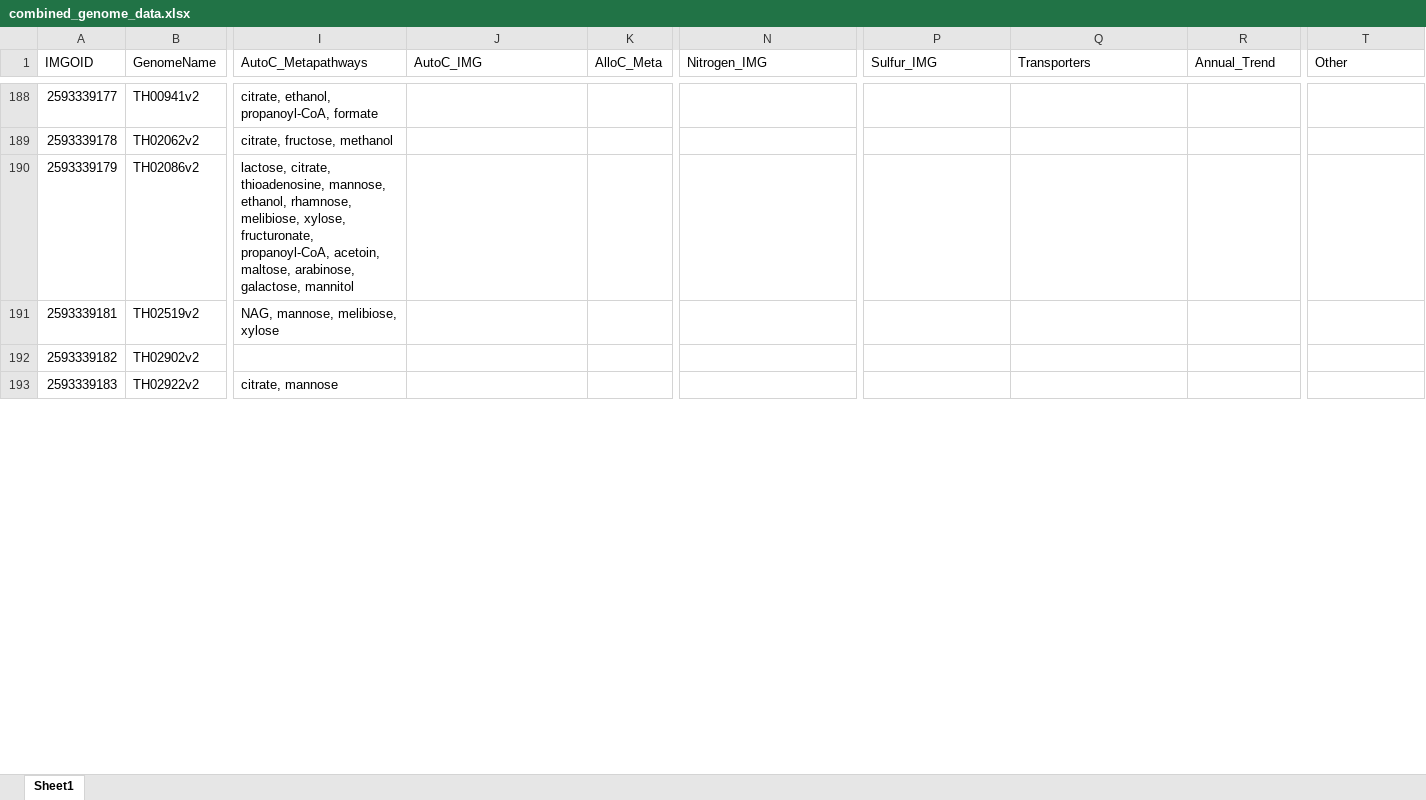
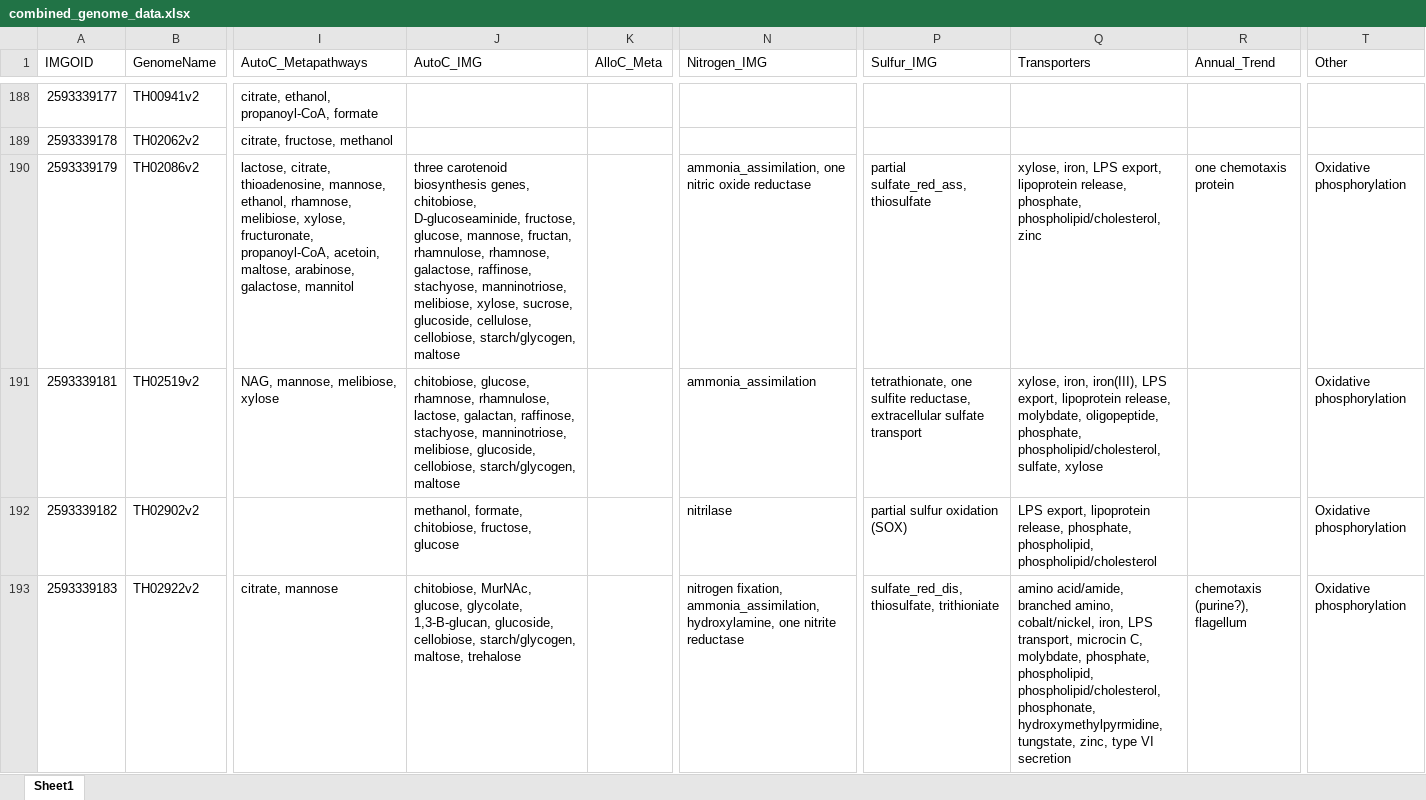
Before and after one commit to McMahonLab/MAGstravaganza, an Excel workbook: Data_files/combined_genome_data.xlsx, sheet Sheet1, drawn as a sheet; only a part is shown, gaps mark what is left out; values as stored, in another font and other column widths than the file's, no borders; the diff covers the shown part only; the diff names each change by its address in the sheet, - before the commit and + after, or states it on an @@ line.

Commit message:
Added the stuff from my laptop today

```diff
--- a/Data_files/combined_genome_data.xlsx (sheet Sheet1)
+++ b/Data_files/combined_genome_data.xlsx (sheet Sheet1)
-J190 (AutoC_IMG): (empty)
+J190 (AutoC_IMG): three carotenoid biosynthesis genes, chitobiose, D-glucoseaminide, fructose, glucose, mannose, fructan, rhamnulose, rhamnose, galactose, raffinose, stachyose, manninotriose, melibiose, xylose, sucrose, glucoside, cellulose, cellobiose, starch/glycogen, maltose
-N190 (Nitrogen_IMG): (empty)
+N190 (Nitrogen_IMG): ammonia_assimilation, one nitric oxide reductase
-P190 (Sulfur_IMG): (empty)
+P190 (Sulfur_IMG): partial sulfate_red_ass, thiosulfate
-Q190 (Transporters): (empty)
+Q190 (Transporters): xylose, iron, LPS export, lipoprotein release, phosphate, phospholipid/cholesterol, zinc
-R190 (Annual_Trend): (empty)
+R190 (Annual_Trend): one chemotaxis protein
-T190:T193 (Other): (empty)
+T190:T193 (Other): Oxidative phosphorylation
-J191 (AutoC_IMG): (empty)
+J191 (AutoC_IMG): chitobiose, glucose, rhamnose, rhamnulose, lactose, galactan, raffinose, stachyose, manninotriose, melibiose, glucoside, cellobiose, starch/glycogen, maltose
-N191 (Nitrogen_IMG): (empty)
+N191 (Nitrogen_IMG): ammonia_assimilation
-P191 (Sulfur_IMG): (empty)
+P191 (Sulfur_IMG): tetrathionate, one sulfite reductase, extracellular sulfate transport
-Q191 (Transporters): (empty)
+Q191 (Transporters): xylose, iron, iron(III), LPS export, lipoprotein release, molybdate, oligopeptide, phosphate, phospholipid/cholesterol, sulfate, xylose
-J192 (AutoC_IMG): (empty)
+J192 (AutoC_IMG): methanol, formate, chitobiose, fructose, glucose
-N192 (Nitrogen_IMG): (empty)
+N192 (Nitrogen_IMG): nitrilase
-P192 (Sulfur_IMG): (empty)
+P192 (Sulfur_IMG): partial sulfur oxidation (SOX)
-Q192 (Transporters): (empty)
+Q192 (Transporters): LPS export, lipoprotein release, phosphate, phospholipid, phospholipid/cholesterol
-J193 (AutoC_IMG): (empty)
+J193 (AutoC_IMG): chitobiose, MurNAc, glucose, glycolate, 1,3-B-glucan, glucoside, cellobiose, starch/glycogen, maltose, trehalose
-N193 (Nitrogen_IMG): (empty)
+N193 (Nitrogen_IMG): nitrogen fixation, ammonia_assimilation, hydroxylamine, one nitrite reductase
-P193 (Sulfur_IMG): (empty)
+P193 (Sulfur_IMG): sulfate_red_dis, thiosulfate, trithioniate
-Q193 (Transporters): (empty)
+Q193 (Transporters): amino acid/amide, branched amino, cobalt/nickel, iron, LPS transport, microcin C, molybdate, phosphate, phospholipid, phospholipid/cholesterol, phosphonate, hydroxymethylpyrmidine, tungstate, zinc, type VI secretion
-R193 (Annual_Trend): (empty)
+R193 (Annual_Trend): chemotaxis (purine?), flagellum
```
Also changed, not shown: 51 edited cells elsewhere in this sheet.
